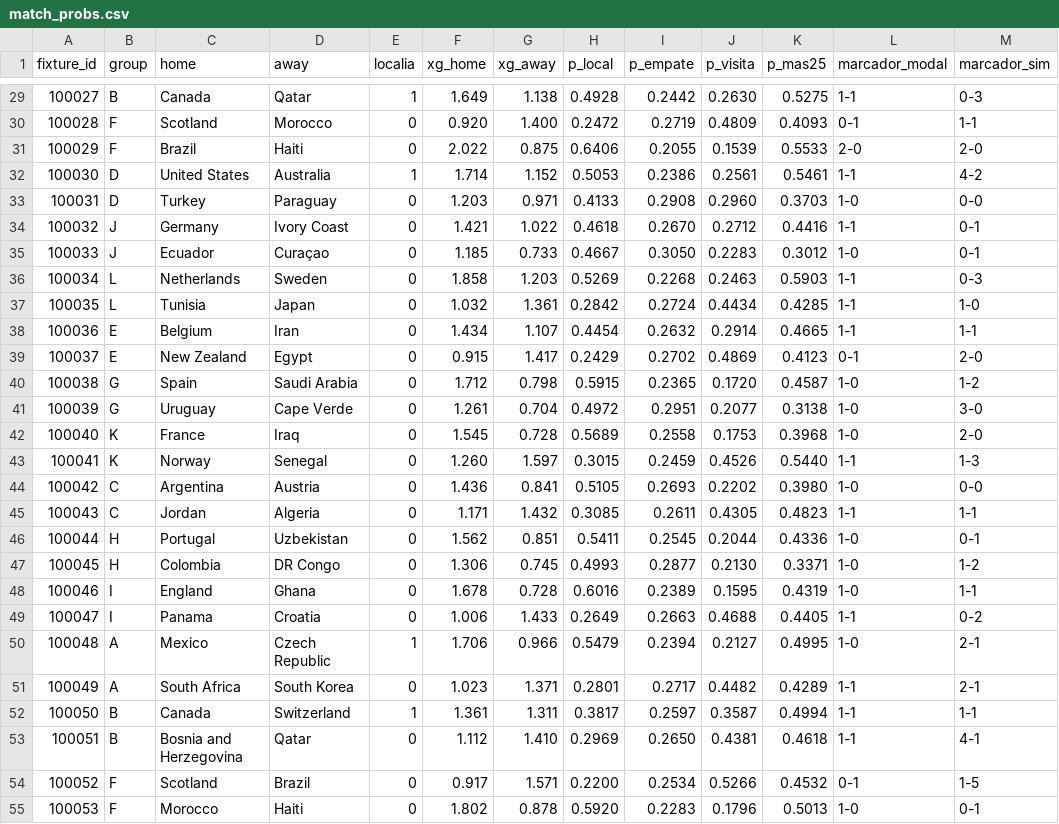
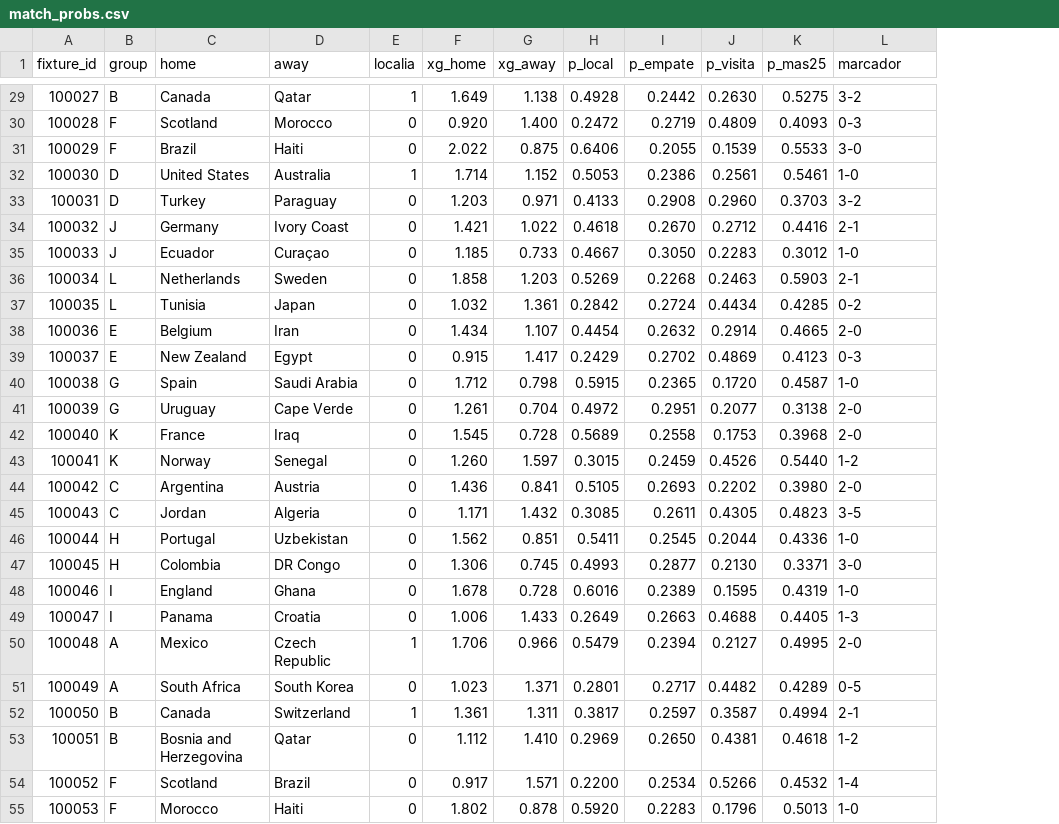
Before and after one commit to agonzalez-ai/FIFA-Mundial-2026, a CSV file: data/out/match_probs.csv, drawn as a sheet; only a part is shown, gaps mark what is left out; removed rows and columns are numbered as before the commit, all else as after; the diff covers the shown part only; the diff names each change by its address in the sheet, - before the commit and + after, or states it on an @@ line.

```diff
--- a/data/out/match_probs.csv
+++ b/data/out/match_probs.csv
-column L (marcador_modal), rows 29-55: 1-1 | 0-1 | 2-0 | 1-1 | 1-0 | 1-1 | 1-0 | 1-1 | 1-1 | 1-1 | 0-1 | 1-0 | 1-0 | 1-0 | 1-1 | 1-0 | 1-1 | 1-0 | 1-0 | 1-0 | 1-1 | 1-0 | 1-1 | 1-1 | 1-1 | 0-1 | 1-0
-L1: marcador_sim
+L1: marcador
-L29 (marcador): 0-3
+L29 (marcador): 3-2
-L30 (marcador): 1-1
+L30 (marcador): 0-3
-L31 (marcador): 2-0
+L31 (marcador): 3-0
-L32 (marcador): 4-2
+L32 (marcador): 1-0
-L33 (marcador): 0-0
+L33 (marcador): 3-2
-L34 (marcador): 0-1
+L34 (marcador): 2-1
-L35 (marcador): 0-1
+L35 (marcador): 1-0
-L36 (marcador): 0-3
+L36 (marcador): 2-1
-L37 (marcador): 1-0
+L37 (marcador): 0-2
-L38 (marcador): 1-1
+L38 (marcador): 2-0
-L39 (marcador): 2-0
+L39 (marcador): 0-3
-L40 (marcador): 1-2
+L40 (marcador): 1-0
-L41 (marcador): 3-0
+L41 (marcador): 2-0
-L43 (marcador): 1-3
+L43 (marcador): 1-2
-L44 (marcador): 0-0
+L44 (marcador): 2-0
-L45 (marcador): 1-1
+L45 (marcador): 3-5
-L46 (marcador): 0-1
+L46 (marcador): 1-0
-L47 (marcador): 1-2
+L47 (marcador): 3-0
-L48 (marcador): 1-1
+L48 (marcador): 1-0
-L49 (marcador): 0-2
+L49 (marcador): 1-3
-L50 (marcador): 2-1
+L50 (marcador): 2-0
-L51 (marcador): 2-1
+L51 (marcador): 0-5
-L52 (marcador): 1-1
+L52 (marcador): 2-1
-L53 (marcador): 4-1
+L53 (marcador): 1-2
-L54 (marcador): 1-5
+L54 (marcador): 1-4
-L55 (marcador): 0-1
+L55 (marcador): 1-0
```
Also changed, not shown: 43 edited cells elsewhere in this file, 4 other files.
